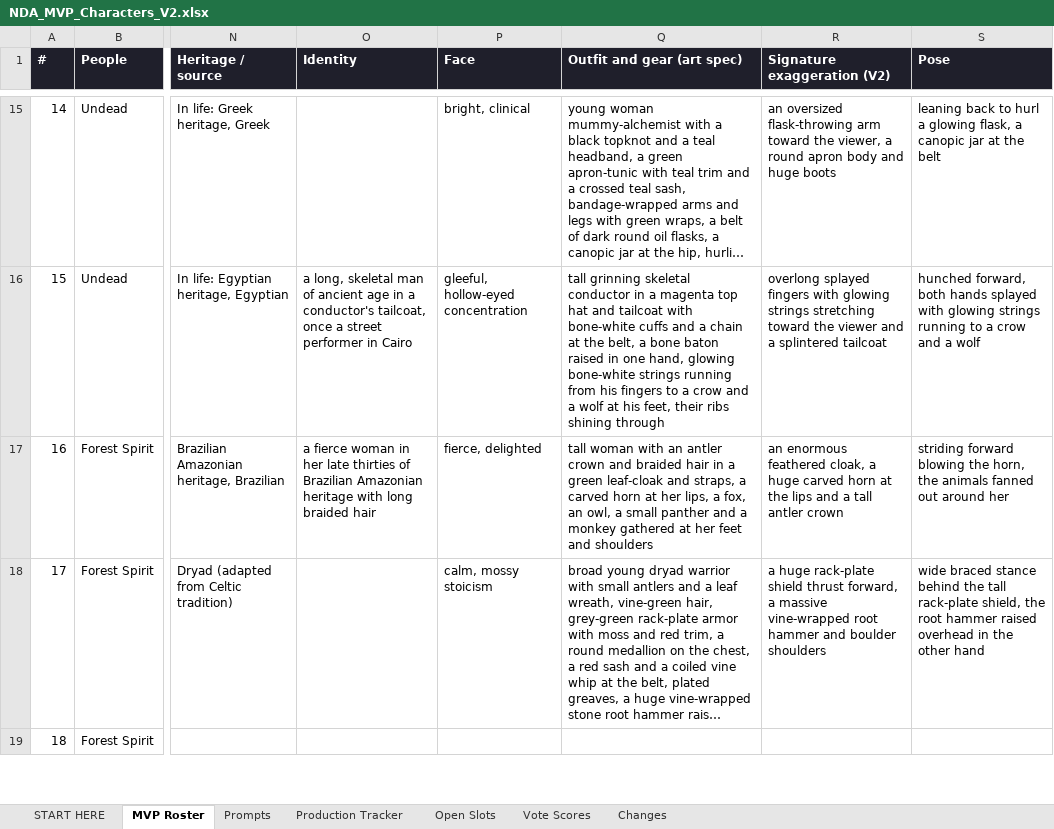
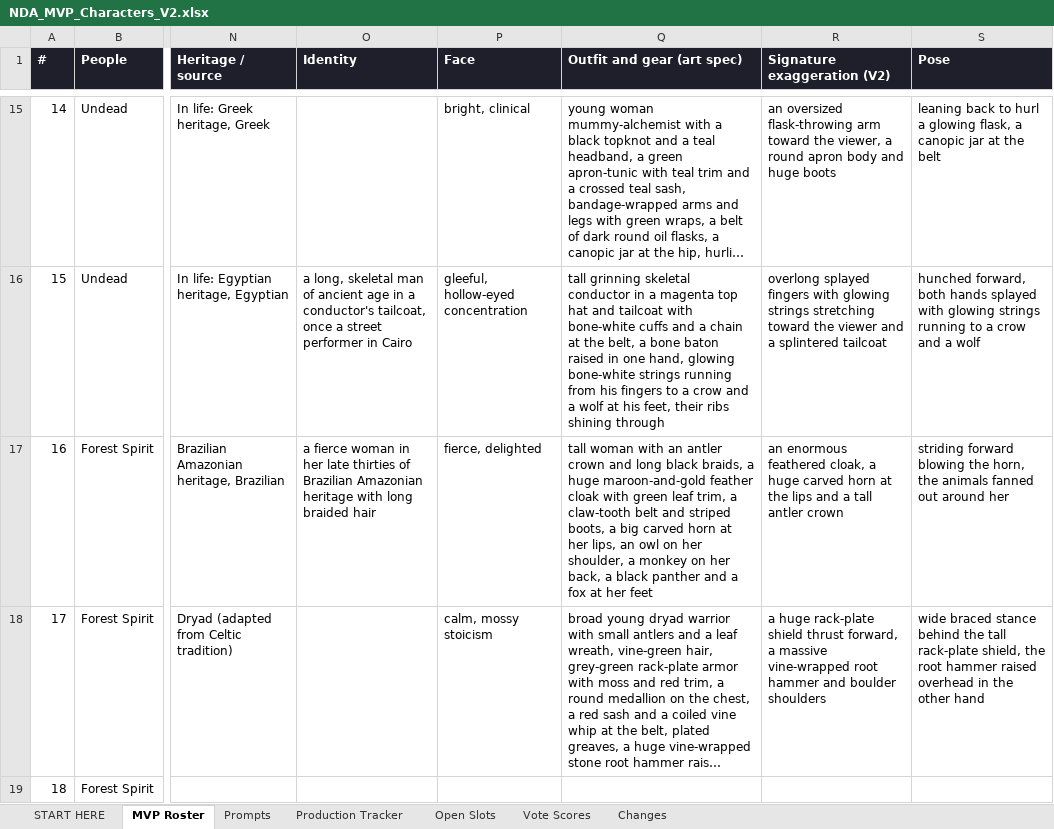
Before and after one commit to JHGruver/NewerDarkAges, an Excel workbook: NDA_MVP_Characters_V2.xlsx, sheet MVP Roster, drawn as a sheet; only a part is shown, gaps mark what is left out; long unchanged cells end in …; values as stored, in another font and other column widths than the file's, no borders; the diff names each change by its address in the sheet, - before the commit and + after, or states it on an @@ line.

```diff
--- a/NDA_MVP_Characters_V2.xlsx (sheet MVP Roster)
+++ b/NDA_MVP_Characters_V2.xlsx (sheet MVP Roster)
-Q17 (Outfit and gear (art spec)): …crown and braided hair in a green leaf-cloak and straps, a carved horn at her lips, a fox, an owl, a small panther and a monkey gathered at her feet and shoulders
+Q17 (Outfit and gear (art spec)): …crown and long black braids, a huge maroon-and-gold feather cloak with green leaf trim, a claw-tooth belt and striped boots, a big carved horn at her lips, an owl on her shoulder, a monkey on her back, a black panther and a fox at her feet
```
Also changed, not shown: sheet Prompts, CAST.xlsx, NDA_Art_Color_Reference.xlsx, 8 other files.
